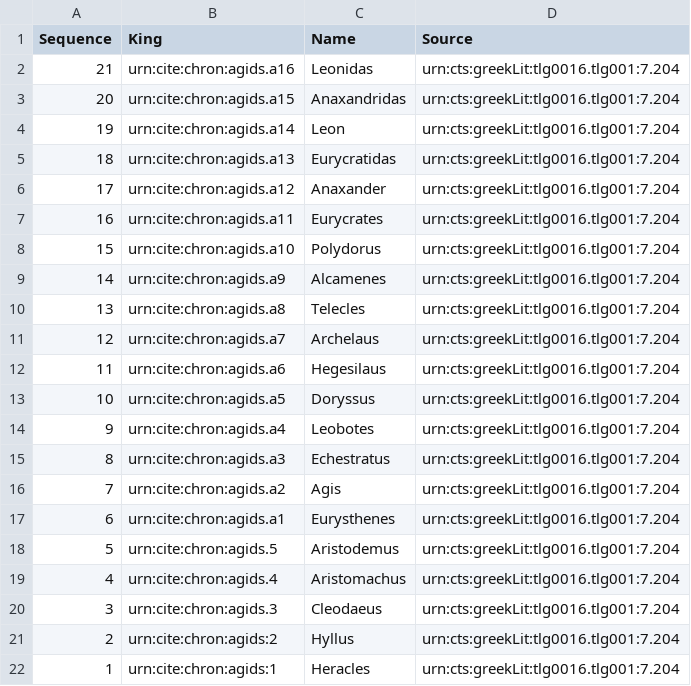
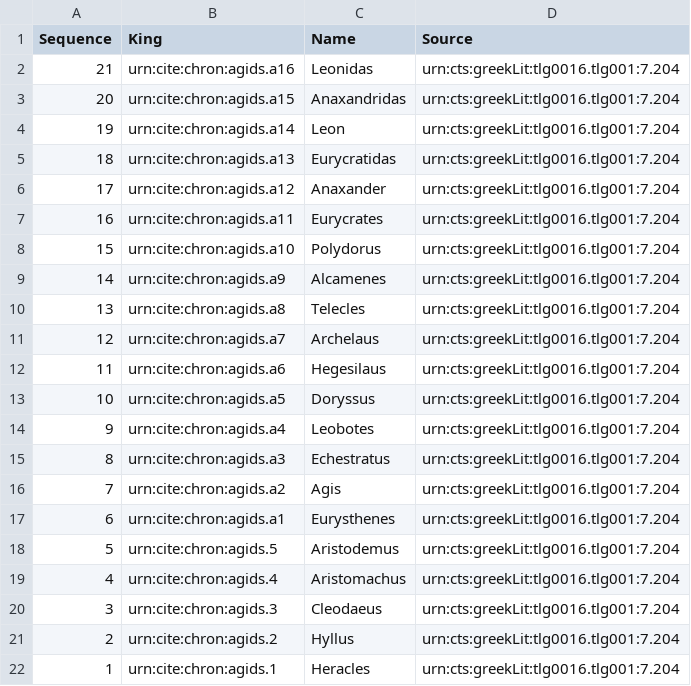
Before and after one commit to neelsmith/chronicles, a CSV file: collections/agids.csv, drawn as a sheet.

Commit message:
Correct typos.

```diff
--- a/collections/agids.csv
+++ b/collections/agids.csv
@@ -20,3 +20,3 @@ Sequence,King,Name,Source
 3,urn:cite:chron:agids.3,Cleodaeus,urn:cts:greekLit:tlg0016.tlg001:7.204
-2,urn:cite:chron:agids:2,Hyllus,urn:cts:greekLit:tlg0016.tlg001:7.204
-1,urn:cite:chron:agids:1,Heracles,urn:cts:greekLit:tlg0016.tlg001:7.204
+2,urn:cite:chron:agids.2,Hyllus,urn:cts:greekLit:tlg0016.tlg001:7.204
+1,urn:cite:chron:agids.1,Heracles,urn:cts:greekLit:tlg0016.tlg001:7.204
```
